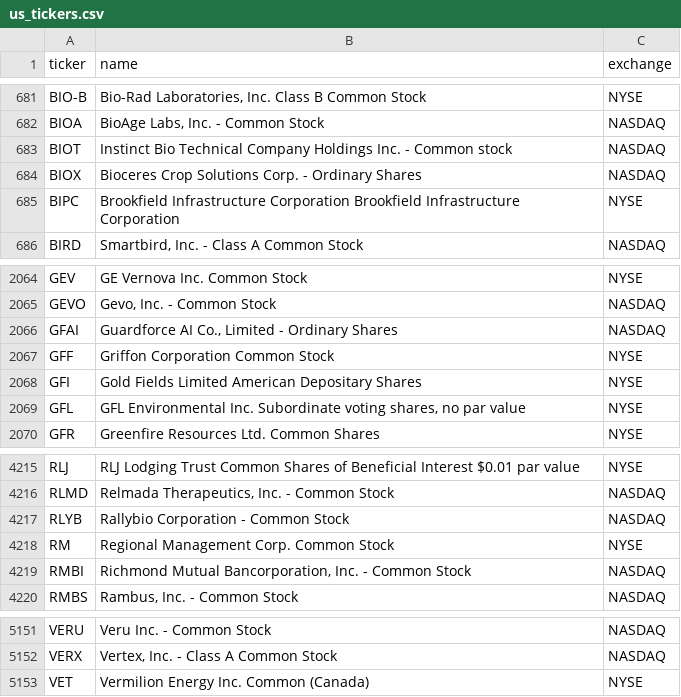
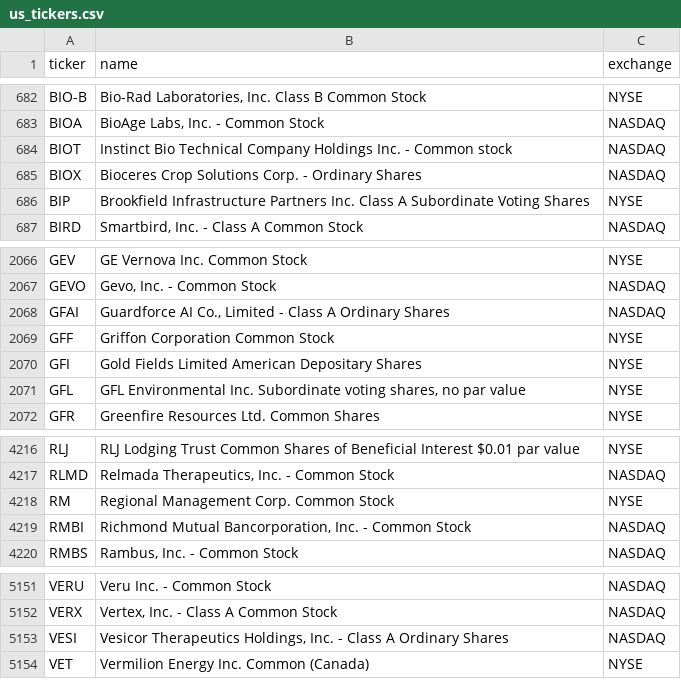
Before and after one commit to cplajha-pixel/stock-screener, a CSV file: output/us_tickers.csv, drawn as a sheet; only a part is shown, gaps mark what is left out; the diff covers the shown part only.

```diff
--- a/output/us_tickers.csv
+++ b/output/us_tickers.csv
@@ -684,3 +685,3 @@ BIOT,Instinct Bio Technical Company Holdings Inc. - Common stock,NASDAQ
 BIOX,Bioceres Crop Solutions Corp. - Ordinary Shares,NASDAQ
-BIPC,Brookfield Infrastructure Corporation Brookfield Infrastructure Corporation,NYSE
+BIP,Brookfield Infrastructure Partners Inc. Class A Subordinate Voting Shares,NYSE
 BIRD,"Smartbird, Inc. - Class A Common Stock",NASDAQ
@@ -2065,3 +2067,3 @@ GEV,GE Vernova Inc. Common Stock,NYSE
 GEVO,"Gevo, Inc. - Common Stock",NASDAQ
-GFAI,"Guardforce AI Co., Limited - Ordinary Shares",NASDAQ
+GFAI,"Guardforce AI Co., Limited - Class A Ordinary Shares",NASDAQ
 GFF,Griffon Corporation Common Stock,NYSE
@@ -4216,3 +4217,2 @@ RLJ,RLJ Lodging Trust Common Shares of Beneficial Interest $0.01 par value,NYSE
 RLMD,"Relmada Therapeutics, Inc. - Common Stock",NASDAQ
-RLYB,Rallybio Corporation - Common Stock,NASDAQ
 RM,Regional Management Corp. Common Stock,NYSE
@@ -5152,2 +5152,3 @@ VERU,Veru Inc. - Common Stock,NASDAQ
 VERX,"Vertex, Inc. - Class A Common Stock",NASDAQ
+VESI,"Vesicor Therapeutics Holdings, Inc. - Class A Ordinary Shares",NASDAQ
 VET,Vermilion Energy Inc. Common (Canada),NYSE
```
Also changed, not shown: 3 added rows and 2 removed rows elsewhere in this file, 8 other files.
